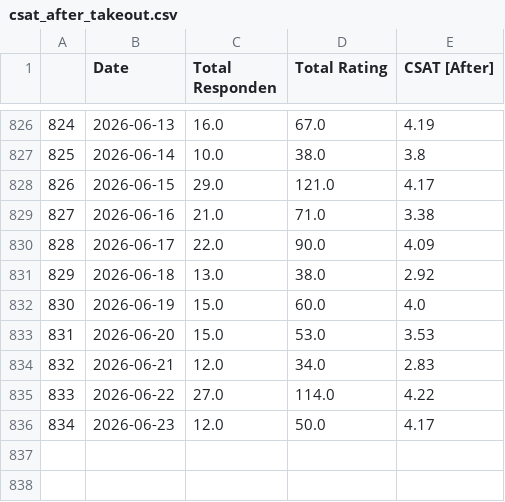
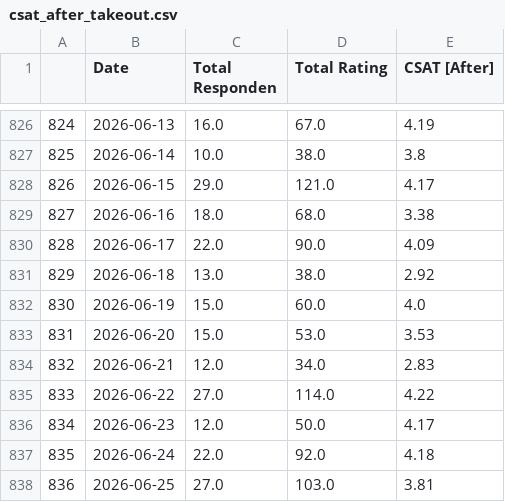
Before and after one commit to keisezrggx/ai_dashboard, a CSV file: dataset_kula/csat_after_takeout.csv, drawn as a sheet; only a part is shown, gaps mark what is left out.

```diff
--- a/dataset_kula/csat_after_takeout.csv
+++ b/dataset_kula/csat_after_takeout.csv
@@ -828,3 +828,3 @@
 826,2026-06-15,29.0,121.0,4.17
-827,2026-06-16,21.0,71.0,3.38
+827,2026-06-16,18.0,68.0,3.38
 828,2026-06-17,22.0,90.0,4.09
@@ -836 +836,3 @@
 834,2026-06-23,12.0,50.0,4.17
+835,2026-06-24,22.0,92.0,4.18
+836,2026-06-25,27.0,103.0,3.81
```
Also changed, not shown: dataset_kula/csat_before_takeout.csv, dataset_kula/csat_takeout.csv, 29 other files.
